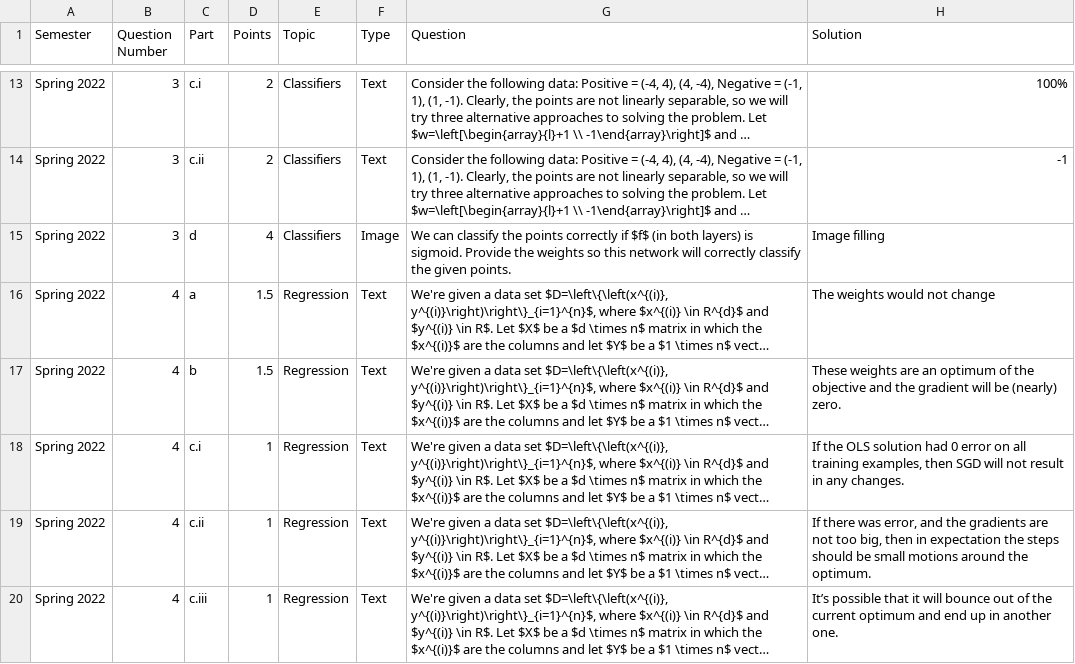
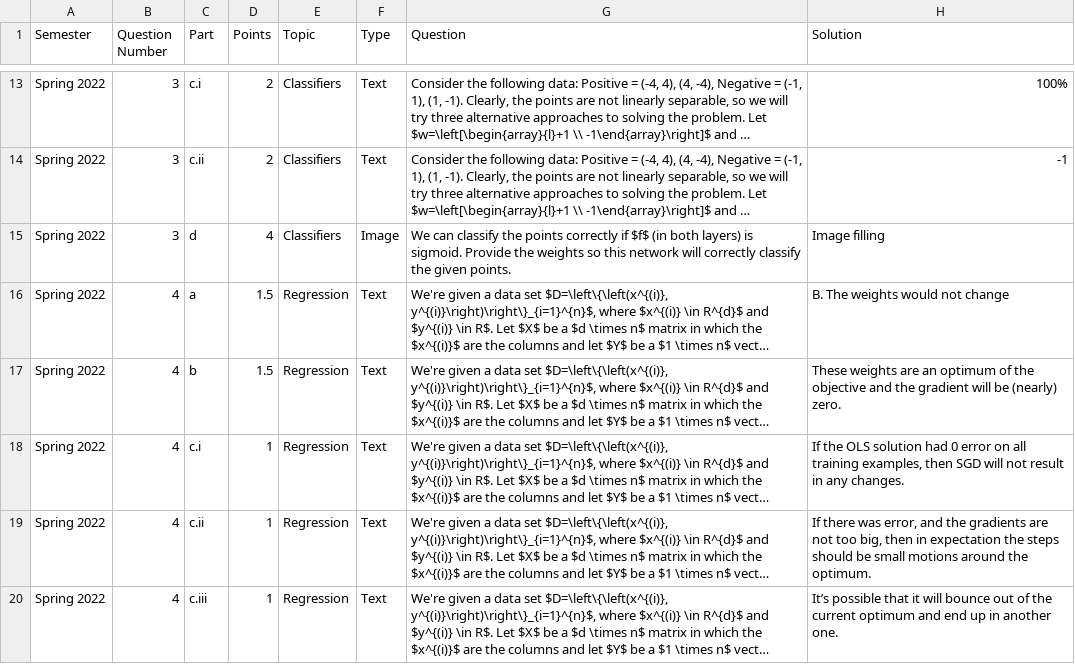
Before and after one commit to idrori/mlfinalsQ, a CSV file: data/csvs/Spring_2022.csv, drawn as a sheet; only a part is shown, gaps mark what is left out; long unchanged cells end in …; the diff names each change by its address in the sheet, - before the commit and + after, or states it on an @@ line.

Commit message:
Update Spring_2022.csv

```diff
--- a/data/csvs/Spring_2022.csv
+++ b/data/csvs/Spring_2022.csv
-H16 (Solution): The weights would not change
+H16 (Solution): B. The weights would not change
```
